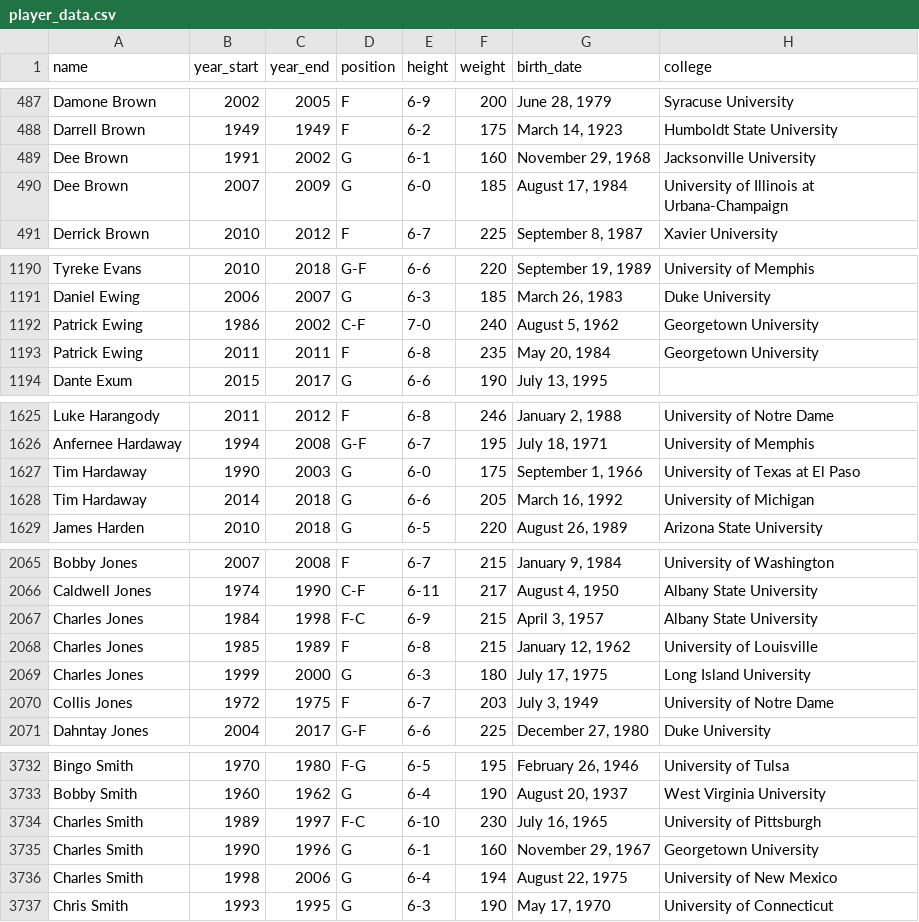
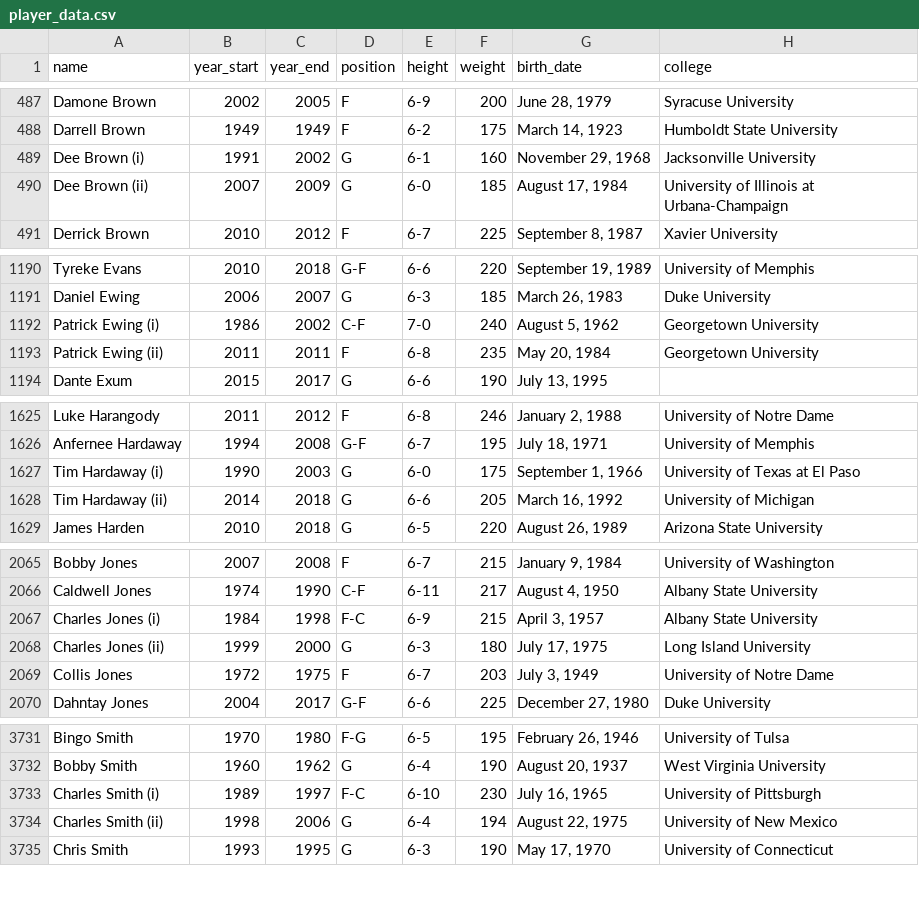
Before and after one commit to KirkAVoss/kv-capstone, a CSV file: NBAwinshare/data/player_data.csv, drawn as a sheet; only a part is shown, gaps mark what is left out; the diff covers the shown part only.

```diff
--- a/NBAwinshare/data/player_data.csv
+++ b/NBAwinshare/data/player_data.csv
@@ -488,4 +488,4 @@ Damone Brown,2002,2005,F,6-9,200,"June 28, 1979",Syracuse University
 Darrell Brown,1949,1949,F,6-2,175,"March 14, 1923",Humboldt State University
-Dee Brown,1991,2002,G,6-1,160,"November 29, 1968",Jacksonville University
-Dee Brown,2007,2009,G,6-0,185,"August 17, 1984",University of Illinois at Urbana-Champaign
+Dee Brown (i),1991,2002,G,6-1,160,"November 29, 1968",Jacksonville University
+Dee Brown (ii),2007,2009,G,6-0,185,"August 17, 1984",University of Illinois at Urbana-Champaign
 Derrick Brown,2010,2012,F,6-7,225,"September 8, 1987",Xavier University
@@ -1191,4 +1191,4 @@ Tyreke Evans,2010,2018,G-F,6-6,220,"September 19, 1989",University of Memphis
 Daniel Ewing,2006,2007,G,6-3,185,"March 26, 1983",Duke University
-Patrick Ewing,1986,2002,C-F,7-0,240,"August 5, 1962",Georgetown University
-Patrick Ewing,2011,2011,F,6-8,235,"May 20, 1984",Georgetown University
+Patrick Ewing (i),1986,2002,C-F,7-0,240,"August 5, 1962",Georgetown University
+Patrick Ewing (ii),2011,2011,F,6-8,235,"May 20, 1984",Georgetown University
 Dante Exum,2015,2017,G,6-6,190,"July 13, 1995",
@@ -1626,4 +1626,4 @@ Luke Harangody,2011,2012,F,6-8,246,"January 2, 1988",University of Notre Dame
 Anfernee Hardaway,1994,2008,G-F,6-7,195,"July 18, 1971",University of Memphis
-Tim Hardaway,1990,2003,G,6-0,175,"September 1, 1966",University of Texas at El Paso
-Tim Hardaway,2014,2018,G,6-6,205,"March 16, 1992",University of Michigan
+Tim Hardaway (i),1990,2003,G,6-0,175,"September 1, 1966",University of Texas at El Paso
+Tim Hardaway (ii),2014,2018,G,6-6,205,"March 16, 1992",University of Michigan
 James Harden,2010,2018,G,6-5,220,"August 26, 1989",Arizona State University
@@ -2066,5 +2066,4 @@ Bobby Jones,2007,2008,F,6-7,215,"January 9, 1984",University of Washington
 Caldwell Jones,1974,1990,C-F,6-11,217,"August 4, 1950",Albany State University
-Charles Jones,1984,1998,F-C,6-9,215,"April 3, 1957",Albany State University
-Charles Jones,1985,1989,F,6-8,215,"January 12, 1962",University of Louisville
-Charles Jones,1999,2000,G,6-3,180,"July 17, 1975",Long Island University
+Charles Jones (i),1984,1998,F-C,6-9,215,"April 3, 1957",Albany State University
+Charles Jones (ii),1999,2000,G,6-3,180,"July 17, 1975",Long Island University
 Collis Jones,1972,1975,F,6-7,203,"July 3, 1949",University of Notre Dame
@@ -3733,5 +3732,4 @@ Bingo Smith,1970,1980,F-G,6-5,195,"February 26, 1946",University of Tulsa
 Bobby Smith,1960,1962,G,6-4,190,"August 20, 1937",West Virginia University
-Charles Smith,1989,1997,F-C,6-10,230,"July 16, 1965",University of Pittsburgh
-Charles Smith,1990,1996,G,6-1,160,"November 29, 1967",Georgetown University
-Charles Smith,1998,2006,G,6-4,194,"August 22, 1975",University of New Mexico
+Charles Smith (i),1989,1997,F-C,6-10,230,"July 16, 1965",University of Pittsburgh
+Charles Smith (ii),1998,2006,G,6-4,194,"August 22, 1975",University of New Mexico
 Chris Smith,1993,1995,G,6-3,190,"May 17, 1970",University of Connecticut
```
Also changed, not shown: 16 edited cells elsewhere in this file, NBAwinshare/data/advanced/2007-2008_player_advanced.csv, 3 other files.
